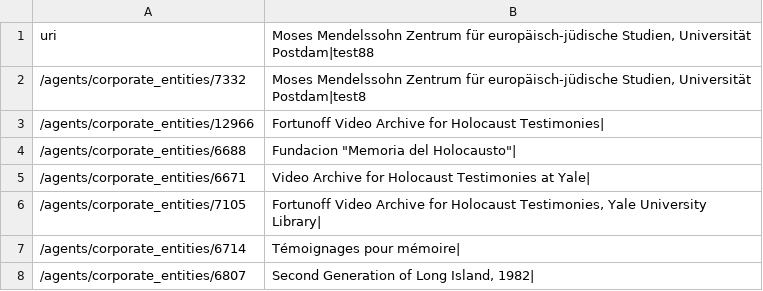
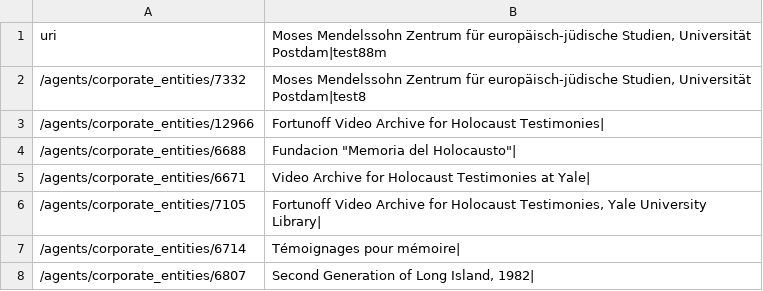
Before and after one commit to malipetek/metadash2, a CSV file: src/Data/csv/agents.min.csv, drawn as a sheet; only a part is shown.

Commit message:
csv update

```diff
--- a/src/Data/csv/agents.min.csv
+++ b/src/Data/csv/agents.min.csv
@@ -1,2 +1,2 @@
-uri,"Moses Mendelssohn Zentrum für europäisch-jüdische Studien, Universität Postdam|test88"
+uri,"Moses Mendelssohn Zentrum für europäisch-jüdische Studien, Universität Postdam|test88m"
 /agents/corporate_entities/7332,"Moses Mendelssohn Zentrum für europäisch-jüdische Studien, Universität Postdam|test8"
```
